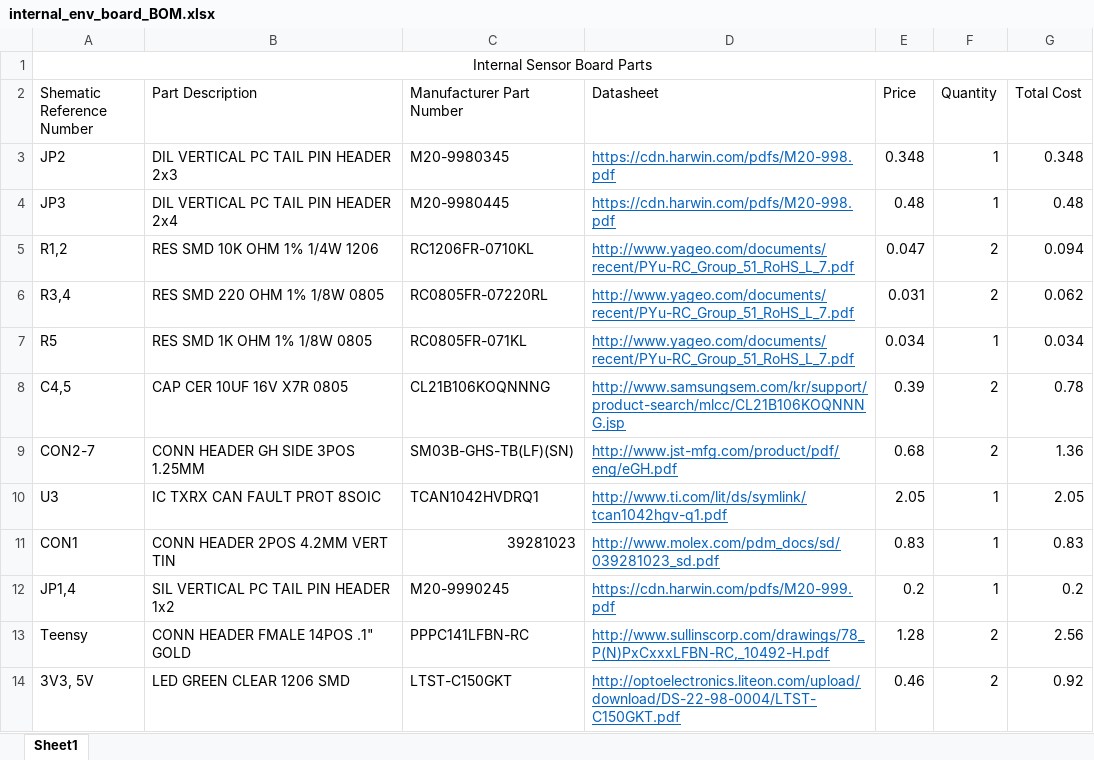
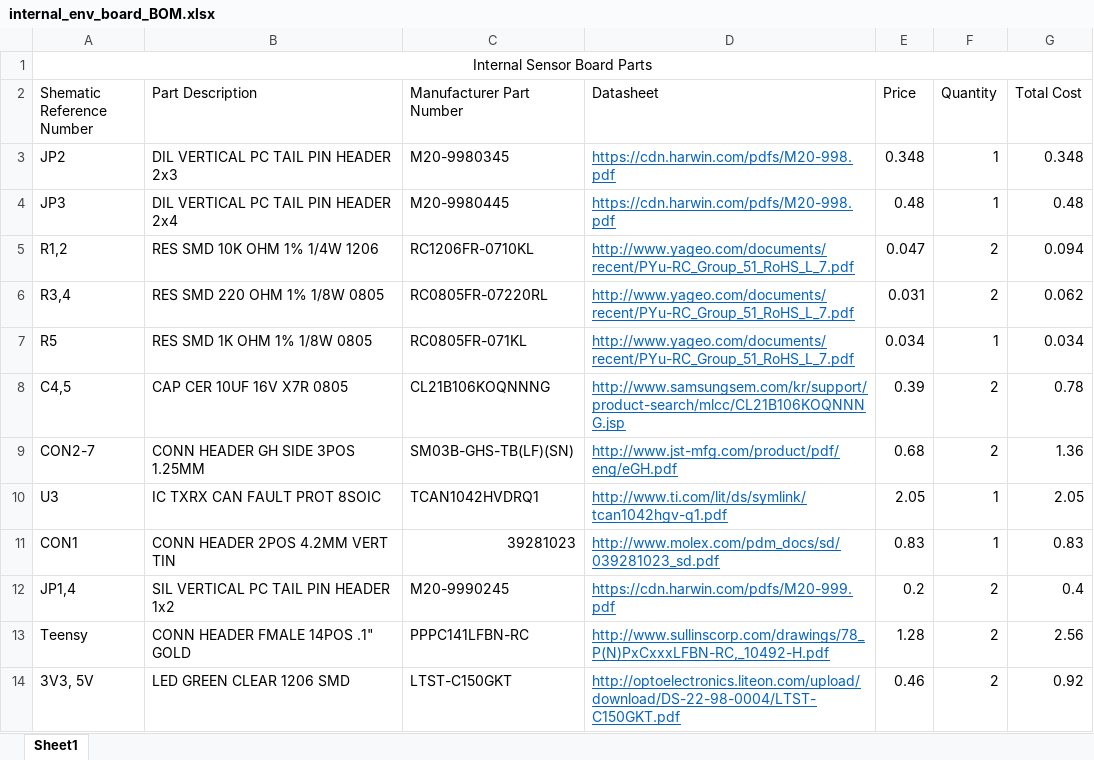
Before and after one commit to arvpUofA/au_hardware, an Excel workbook: internal_env_board/internal_env_board_BOM.xlsx, sheet Sheet1, drawn as a sheet; only a part is shown; values as stored, in another font and other column widths than the file's, no borders; the diff names each change by its address in the sheet, - before the commit and + after, or states it on an @@ line.

Commit message:
Fixed qty of 1x2 headers

```diff
--- a/internal_env_board/internal_env_board_BOM.xlsx (sheet Sheet1)
+++ b/internal_env_board/internal_env_board_BOM.xlsx (sheet Sheet1)
-F12 (Quantity): 1
+F12 (Quantity): 2
-G12 (Total Cost): 0.2
+G12 (Total Cost): 0.4
```
